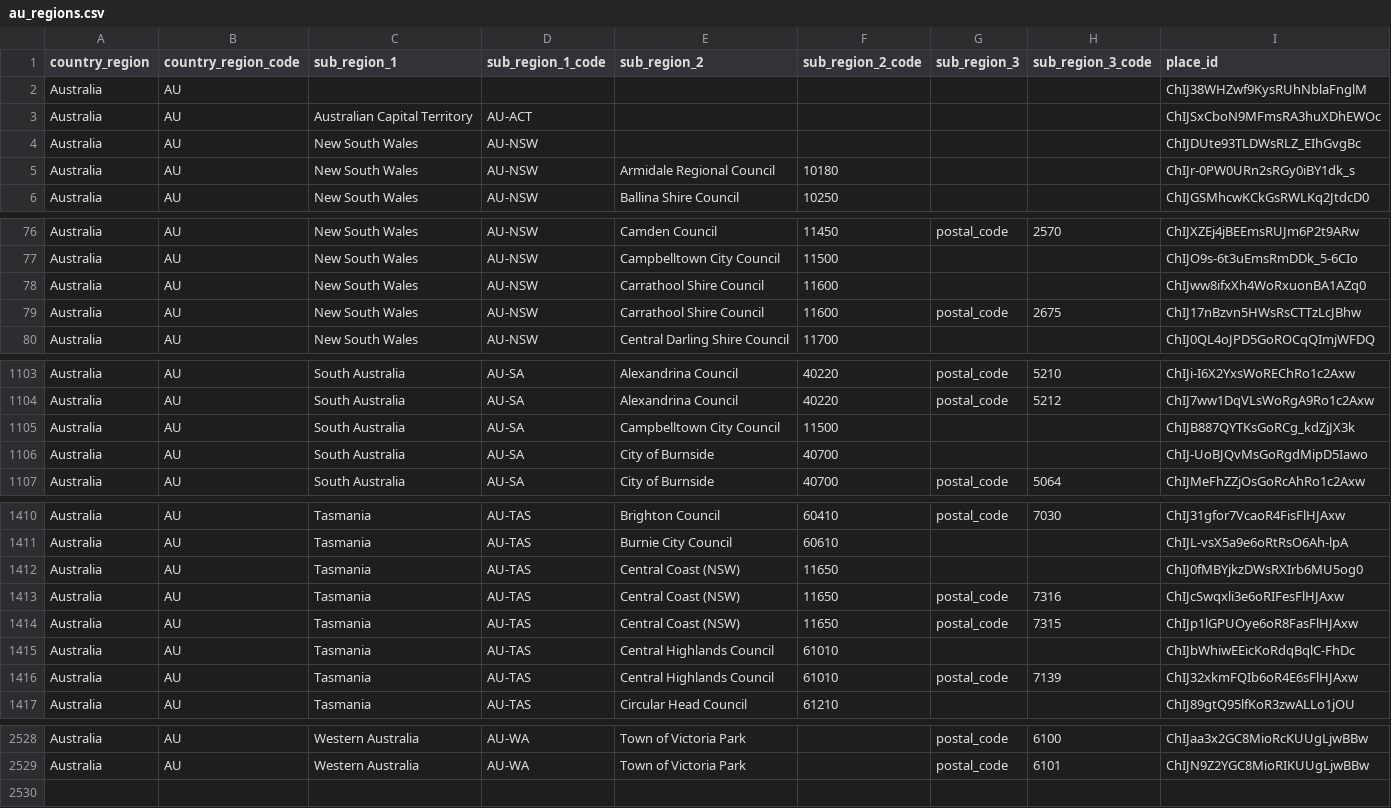
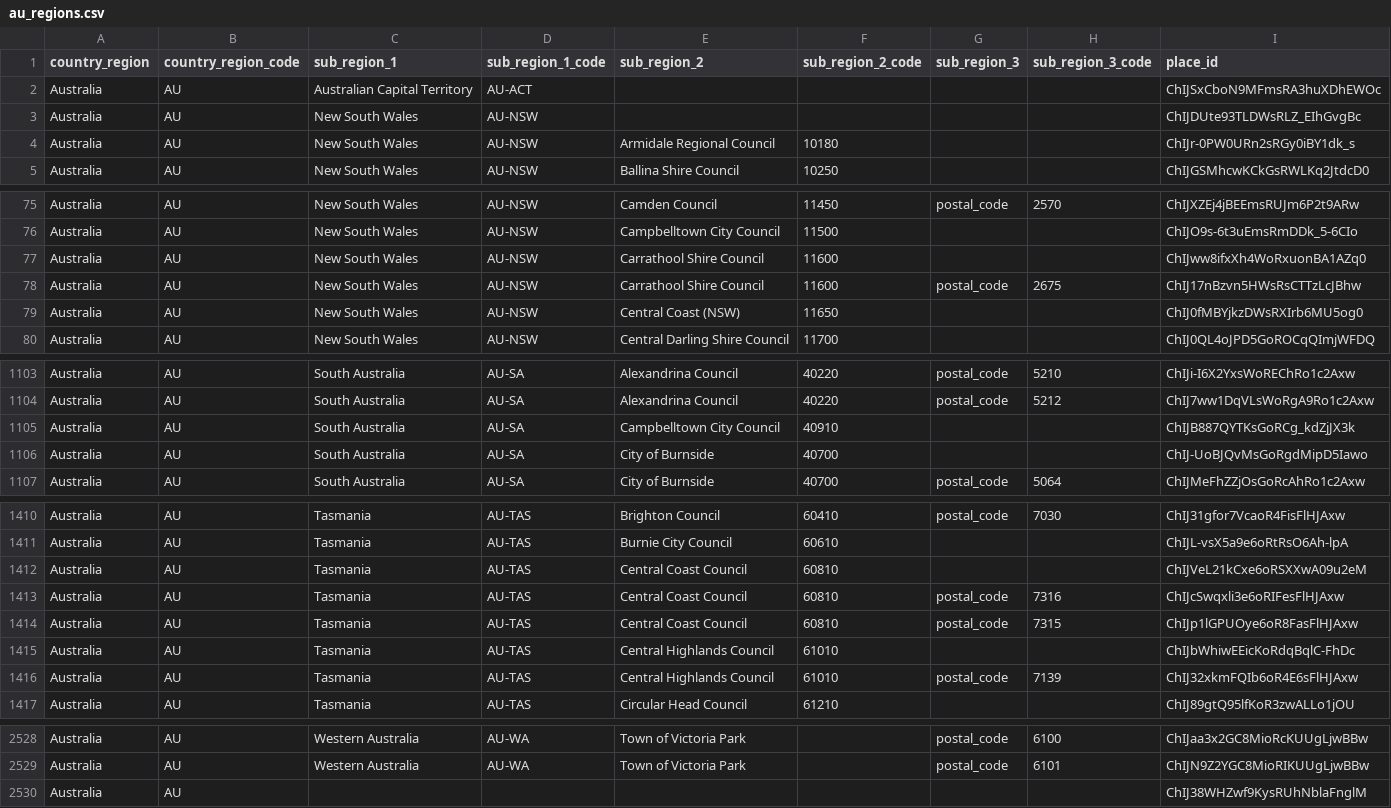
Before and after one commit to google-research/vaccination-search-insights, a CSV file: public/data/au_regions.csv, drawn as a sheet; only a part is shown, gaps mark what is left out.

```diff
--- a/public/data/au_regions.csv
+++ b/public/data/au_regions.csv
@@ -1,3 +1,2 @@
 country_region,country_region_code,sub_region_1,sub_region_1_code,sub_region_2,sub_region_2_code,sub_region_3,sub_region_3_code,place_id
-Australia,AU,,,,,,,ChIJ38WHZwf9KysRUhNblaFnglM
 Australia,AU,Australian Capital Territory,AU-ACT,,,,,ChIJSxCboN9MFmsRA3huXDhEWOc
@@ -79,2 +78,3 @@ Australia,AU,New South Wales,AU-NSW,Carrathool Shire Council,11600,,,ChIJww8ifxX
 Australia,AU,New South Wales,AU-NSW,Carrathool Shire Council,11600,postal_code,2675,ChIJ17nBzvn5HWsRsCTTzLcJBhw
+Australia,AU,New South Wales,AU-NSW,Central Coast (NSW),11650,,,ChIJ0fMBYjkzDWsRXIrb6MU5og0
 Australia,AU,New South Wales,AU-NSW,Central Darling Shire Council,11700,,,ChIJ0QL4oJPD5GoROCqQImjWFDQ
@@ -1104,3 +1104,3 @@ Australia,AU,South Australia,AU-SA,Alexandrina Council,40220,postal_code,5210,Ch
 Australia,AU,South Australia,AU-SA,Alexandrina Council,40220,postal_code,5212,ChIJ7ww1DqVLsWoRgA9Ro1c2Axw
-Australia,AU,South Australia,AU-SA,Campbelltown City Council,11500,,,ChIJB887QYTKsGoRCg_kdZjJX3k
+Australia,AU,South Australia,AU-SA,Campbelltown City Council,40910,,,ChIJB887QYTKsGoRCg_kdZjJX3k
 Australia,AU,South Australia,AU-SA,City of Burnside,40700,,,ChIJ-UoBJQvMsGoRgdMipD5Iawo
@@ -1411,5 +1411,5 @@ Australia,AU,Tasmania,AU-TAS,Brighton Council,60410,postal_code,7030,ChIJ31gfor7
 Australia,AU,Tasmania,AU-TAS,Burnie City Council,60610,,,ChIJL-vsX5a9e6oRtRsO6Ah-lpA
-Australia,AU,Tasmania,AU-TAS,Central Coast (NSW),11650,,,ChIJ0fMBYjkzDWsRXIrb6MU5og0
-Australia,AU,Tasmania,AU-TAS,Central Coast (NSW),11650,postal_code,7316,ChIJcSwqxli3e6oRIFesFlHJAxw
-Australia,AU,Tasmania,AU-TAS,Central Coast (NSW),11650,postal_code,7315,ChIJp1lGPUOye6oR8FasFlHJAxw
+Australia,AU,Tasmania,AU-TAS,Central Coast Council,60810,,,ChIJVeL21kCxe6oRSXXwA09u2eM
+Australia,AU,Tasmania,AU-TAS,Central Coast Council,60810,postal_code,7316,ChIJcSwqxli3e6oRIFesFlHJAxw
+Australia,AU,Tasmania,AU-TAS,Central Coast Council,60810,postal_code,7315,ChIJp1lGPUOye6oR8FasFlHJAxw
 Australia,AU,Tasmania,AU-TAS,Central Highlands Council,61010,,,ChIJbWhiwEEicKoRdqBqlC-FhDc
@@ -2529 +2529,2 @@ Australia,AU,Western Australia,AU-WA,Town of Victoria Park,,postal_code,6100,ChI
 Australia,AU,Western Australia,AU-WA,Town of Victoria Park,,postal_code,6101,ChIJN9Z2YGC8MioRIKUUgLjwBBw
+Australia,AU,,,,,,,ChIJ38WHZwf9KysRUhNblaFnglM
```
Also changed, not shown: 7 other files.
